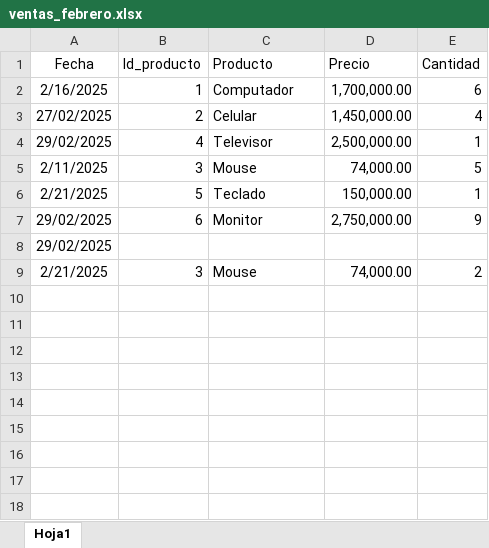
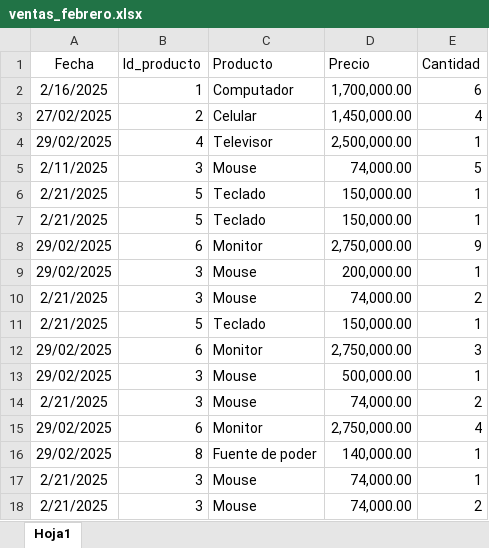
Before and after one commit to Vicrq06/Sales-report-automation, an Excel workbook: data/Raw/ventas_febrero.xlsx, sheet Hoja1, drawn as a sheet; values as stored, in another font and other column widths than the file's, no borders; removed rows and columns are numbered as before the commit, all else as after; the diff names each change by its address in the sheet, - before the commit and + after, or states it on an @@ line.

```diff
--- a/data/Raw/ventas_febrero.xlsx (sheet Hoja1)
+++ b/data/Raw/ventas_febrero.xlsx (sheet Hoja1)
+row 7: 2/21/2025 | 5 | Teclado | 150,000.00 | 1
-row 8: 29/02/2025
+row 9: 29/02/2025 | 3 | Mouse | 200,000.00 | 1
+row 10: 2/21/2025 | 3 | Mouse | 74,000.00 | 2
+row 11: 2/21/2025 | 5 | Teclado | 150,000.00 | 1
+row 12: 29/02/2025 | 6 | Monitor | 2,750,000.00 | 3
+row 13: 29/02/2025 | 3 | Mouse | 500,000.00 | 1
+row 14: 2/21/2025 | 3 | Mouse | 74,000.00 | 2
+row 15: 29/02/2025 | 6 | Monitor | 2,750,000.00 | 4
+row 16: 29/02/2025 | 8 | Fuente de poder | 140,000.00 | 1
+row 17: 2/21/2025 | 3 | Mouse | 74,000.00 | 1
```
Also changed, not shown: data/Raw/ventas_enero.xlsx, data/Raw/ventas_marzo.xlsx, 3 other files.
